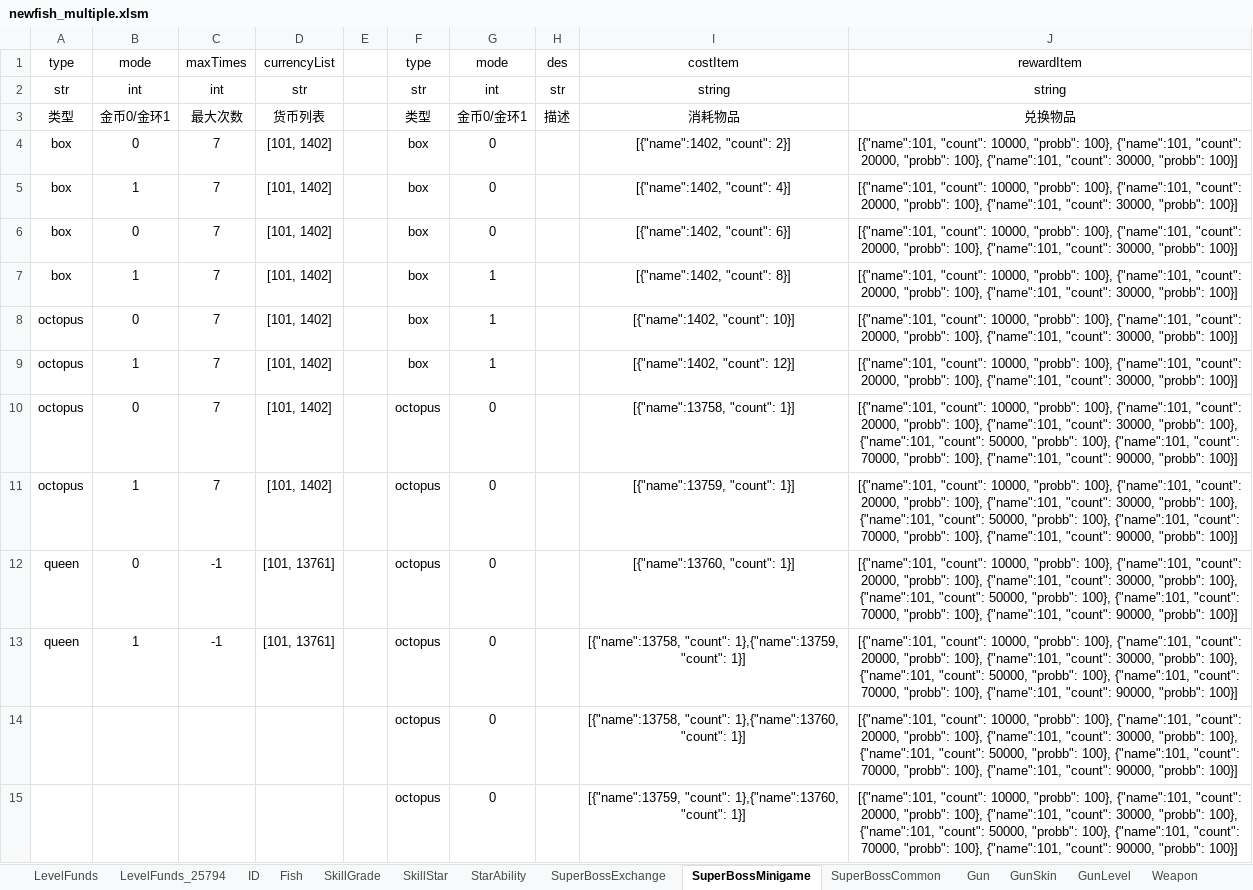
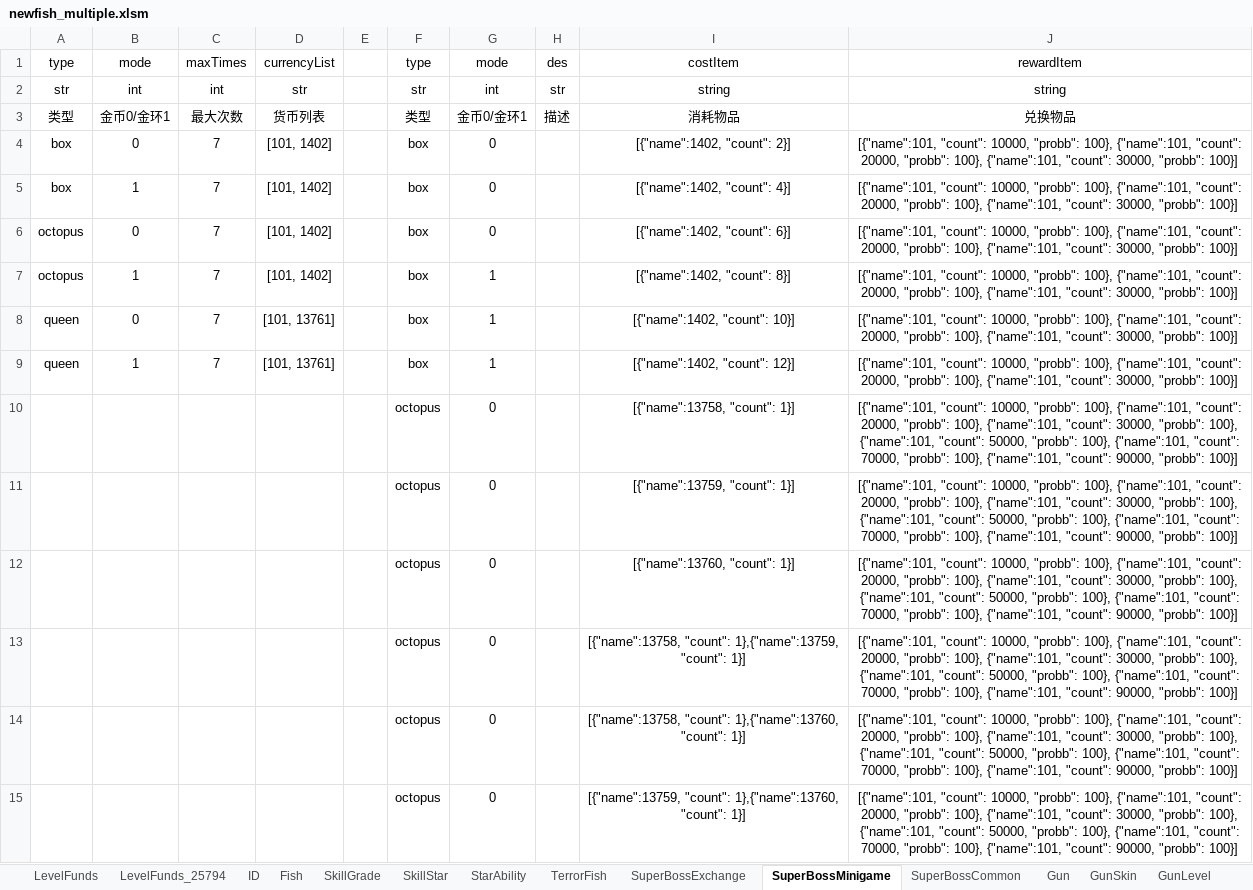
Before and after one commit to isoundy000/learn_python, an Excel workbook: learn_tu_you/newfish-client/branches/weixin_v3/res-wx/tools/config_load/newfish_multiple.xlsm, sheet SuperBossMinigame, drawn as a sheet; only a part is shown; values as stored, in another font and other column widths than the file's, no borders; removed rows and columns are numbered as before the commit, all else as after; ↵ is a line break in a cell; the diff names each change by its address in the sheet, - before the commit and + after, or states it on an @@ line.

```diff
--- a/learn_tu_you/newfish-client/branches/weixin_v3/res-wx/tools/config_load/newfish_multiple.xlsm (sheet SuperBossMinigame)
+++ b/learn_tu_you/newfish-client/branches/weixin_v3/res-wx/tools/config_load/newfish_multiple.xlsm (sheet SuperBossMinigame)
+sheet tab: TerrorFish
-row 6: box | 0 | 7 | [101, 1402] |  | box | 0 |  | [{"name":1402, "count": 6}] | [{"name":101, "count": 10000, "probb": 100}, {"name":101, "count": 20000, "probb": 100}, {"name":101, "count": 30000, "probb": 100}]
-row 7: box | 1 | 7 | [101, 1402] |  | box | 1 |  | [{"name":1402, "count": 8}] | [{"name":101, "count": 10000, "probb": 100}, {"name":101, "count": 20000, "probb": 100}, {"name":101, "count": 30000, "probb": 100}]
-G6: 1
+G6: 0
-I6: [{"name":1402, "count": 10}]
+I6: [{"name":1402, "count": 6}]
-I7: [{"name":1402, "count": 12}]
+I7: [{"name":1402, "count": 8}]
-row 10: octopus | 0 | 7 | [101, 1402] |  | octopus | 0 |  | [{"name":13758, "count": 1}] | [{"name":101, "count": 10000, "probb": 100}, {"name":101, "count": 20000, "probb": 100}, {"name":101, "count": 30000, "probb": 100}, ↵ {"name":101, "count": 50000, "probb": 100}, {"name":101, "count": 70000, "probb": 100}, {"name":101, "count": 90000, "probb": 100}]
-row 11: octopus | 1 | 7 | [101, 1402] |  | octopus | 0 |  | [{"name":13759, "count": 1}] | [{"name":101, "count": 10000, "probb": 100}, {"name":101, "count": 20000, "probb": 100}, {"name":101, "count": 30000, "probb": 100}, ↵ {"name":101, "count": 50000, "probb": 100}, {"name":101, "count": 70000, "probb": 100}, {"name":101, "count": 90000, "probb": 100}]
-C8:C9: -1
+C8:C9: 7
-F8:F9: octopus
+F8:F9: box
-G8:G9: 0
+G8:G9: 1
-I8: [{"name":13760, "count": 1}]
+I8: [{"name":1402, "count": 10}]
-J8:J9: …30000, "probb": 100}, ↵ {"name":101, "count": 50000, "probb": 100}, {"name":101, "count": 70000, "probb": 100}, {"name":101, "count": 90000, "probb": 100}]
+J8:J9: …30000, "probb": 100}]
-I9: [{"name":13758, "count": 1},{"name":13759, "count": 1}]
+I9: [{"name":1402, "count": 12}]
+row 10:  |  |  |  |  | octopus | 0 |  | [{"name":13758, "count": 1}] | [{"name":101, "count": 10000, "probb": 100}, {"name":101, "count": 20000, "probb": 100}, {"name":101, "count": 30000, "probb": 100}, ↵ {"name":101, "count": 50000, "probb": 100}, {"name":101, "count": 70000, "probb": 100}, {"name":101, "count": 90000, "probb": 100}]
+row 11:  |  |  |  |  | octopus | 0 |  | [{"name":13759, "count": 1}] | [{"name":101, "count": 10000, "probb": 100}, {"name":101, "count": 20000, "probb": 100}, {"name":101, "count": 30000, "probb": 100}, ↵ {"name":101, "count": 50000, "probb": 100}, {"name":101, "count": 70000, "probb": 100}, {"name":101, "count": 90000, "probb": 100}]
+row 12:  |  |  |  |  | octopus | 0 |  | [{"name":13760, "count": 1}] | [{"name":101, "count": 10000, "probb": 100}, {"name":101, "count": 20000, "probb": 100}, {"name":101, "count": 30000, "probb": 100}, ↵ {"name":101, "count": 50000, "probb": 100}, {"name":101, "count": 70000, "probb": 100}, {"name":101, "count": 90000, "probb": 100}]
+row 13:  |  |  |  |  | octopus | 0 |  | [{"name":13758, "count": 1},{"name":13759, "count": 1}] | [{"name":101, "count": 10000, "probb": 100}, {"name":101, "count": 20000, "probb": 100}, {"name":101, "count": 30000, "probb": 100}, ↵ {"name":101, "count": 50000, "probb": 100}, {"name":101, "count": 70000, "probb": 100}, {"name":101, "count": 90000, "probb": 100}]
```
Also changed, not shown: sheet GunLevel, sheet Fish, sheet Weapon, sheet SuperBossCommon, other sheet tabs, formulas that keep their value, 28 other files.
